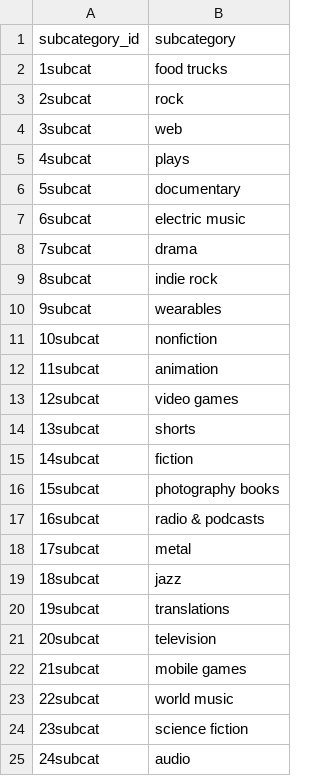
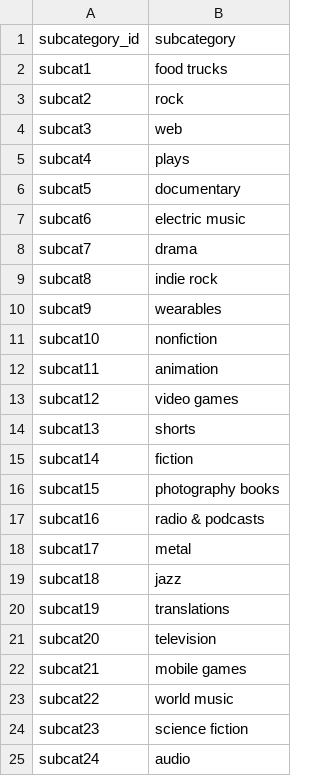
Before and after one commit to KCBergman/Crowdfunding_ETL, a CSV file: Starter_Files/Resources/subcategory.csv, drawn as a sheet.

```diff
--- a/Starter_Files/Resources/subcategory.csv
+++ b/Starter_Files/Resources/subcategory.csv
@@ -1,25 +1,25 @@
 subcategory_id,subcategory
-1subcat,food trucks
-2subcat,rock
-3subcat,web
-4subcat,plays
-5subcat,documentary
-6subcat,electric music
-7subcat,drama
-8subcat,indie rock
-9subcat,wearables
-10subcat,nonfiction
-11subcat,animation
-12subcat,video games
-13subcat,shorts
-14subcat,fiction
-15subcat,photography books
-16subcat,radio & podcasts
-17subcat,metal
-18subcat,jazz
-19subcat,translations
-20subcat,television
-21subcat,mobile games
-22subcat,world music
-23subcat,science fiction
-24subcat,audio
+subcat1,food trucks
+subcat2,rock
+subcat3,web
+subcat4,plays
+subcat5,documentary
+subcat6,electric music
+subcat7,drama
+subcat8,indie rock
+subcat9,wearables
+subcat10,nonfiction
+subcat11,animation
+subcat12,video games
+subcat13,shorts
+subcat14,fiction
+subcat15,photography books
+subcat16,radio & podcasts
+subcat17,metal
+subcat18,jazz
+subcat19,translations
+subcat20,television
+subcat21,mobile games
+subcat22,world music
+subcat23,science fiction
+subcat24,audio
```
Also changed, not shown: 2 other files.
